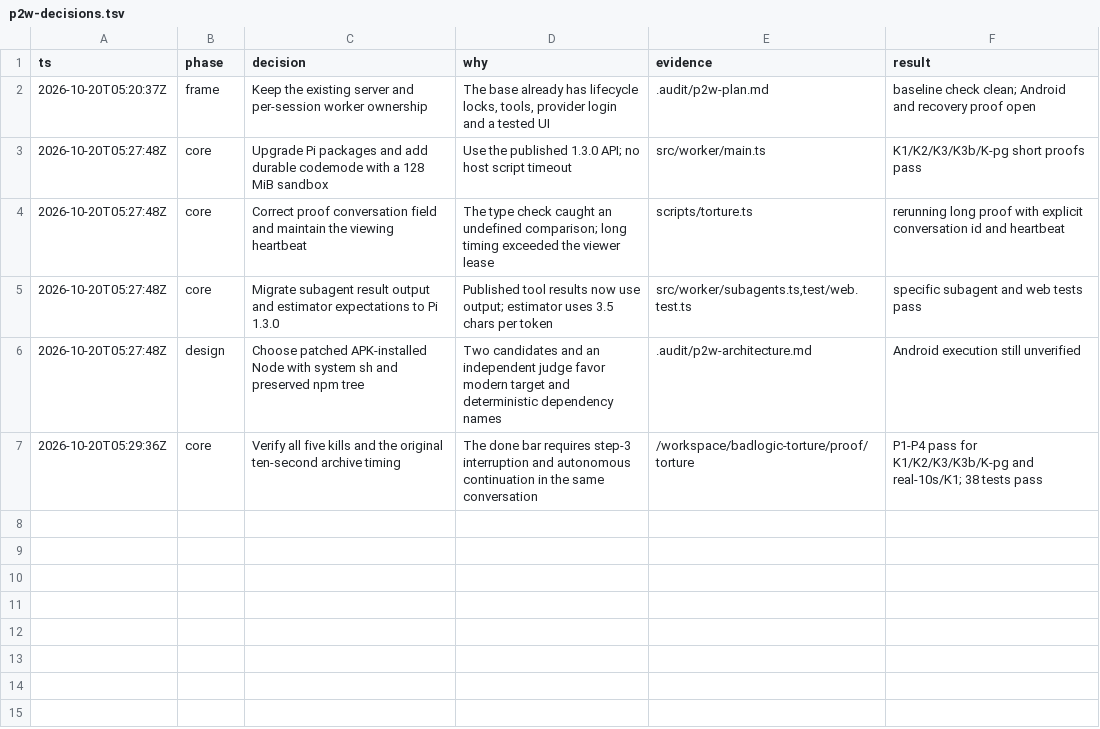
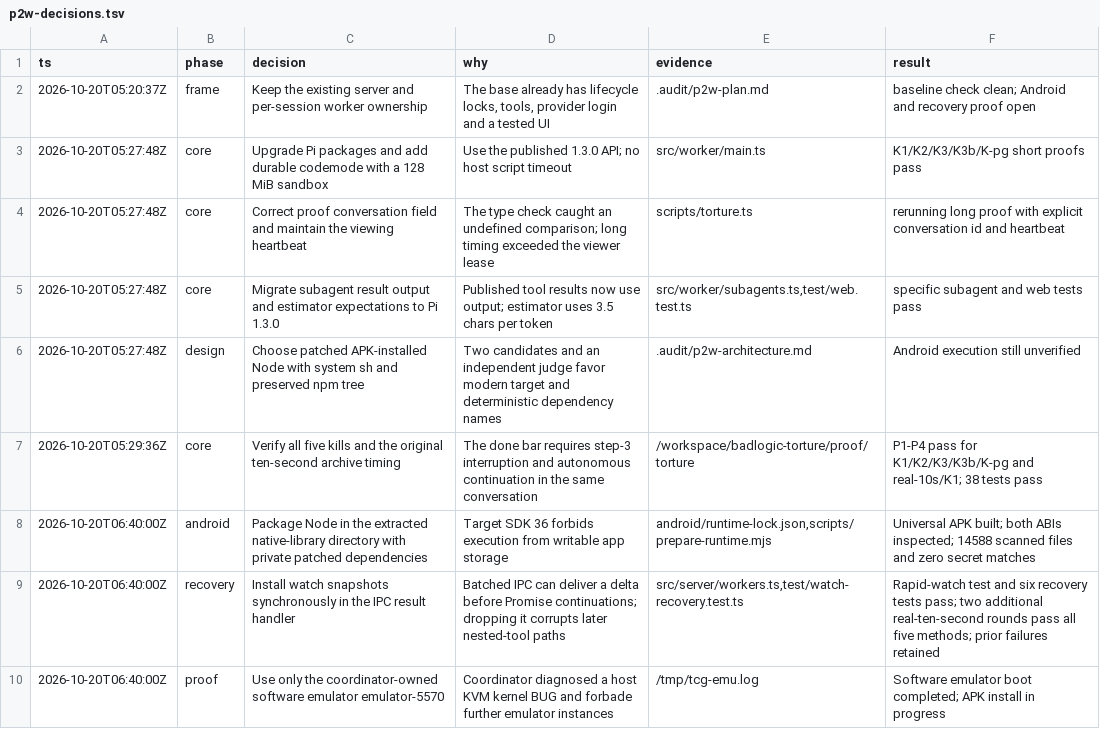
Before and after one commit to Whamp/pi-mobile, a TSV file: .audit/p2w-decisions.tsv, drawn as a sheet; the diff names each change by its address in the sheet, - before the commit and + after, or states it on an @@ line.

Commit message:
feat: package p2w Android runtime and foreground WebView host

```diff
--- a/.audit/p2w-decisions.tsv
+++ b/.audit/p2w-decisions.tsv
+row 8: 2026-10-20T06:40:00Z | android | Package Node in the extracted native-library directory with private patched dependencies | Target SDK 36 forbids execution from writable app storage | android/runtime-lock.json,scripts/prepare-runtime.mjs | Universal APK built; both ABIs inspected; 14588 scanned files and zero secret matches
+row 9: 2026-10-20T06:40:00Z | recovery | Install watch snapshots synchronously in the IPC result handler | Batched IPC can deliver a delta before Promise continuations; dropping it corrupts later nested-tool paths | src/server/workers.ts,test/watch-recovery.test.ts | Rapid-watch test and six recovery tests pass; two additional real-ten-second rounds pass all five methods; prior failures retained
+row 10: 2026-10-20T06:40:00Z | proof | Use only the coordinator-owned software emulator emulator-5570 | Coordinator diagnosed a host KVM kernel BUG and forbade further emulator instances | /tmp/tcg-emu.log | Software emulator boot completed; APK install in progress
```
Also changed, not shown: 48 other files.
